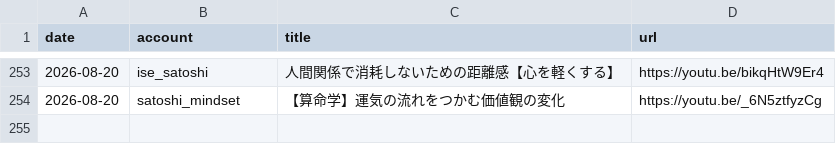
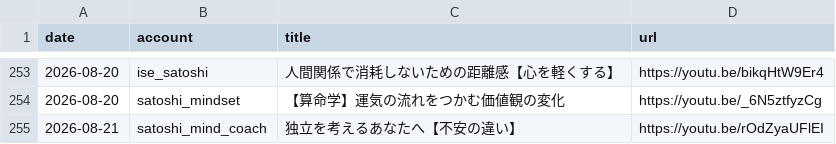
Before and after one commit to iseise0226/sns-automation, a CSV file: data/post_log.csv, drawn as a sheet; only a part is shown, gaps mark what is left out.

Commit message:
chore: WF6 topic progress - satoshi_mind_coach

```diff
--- a/data/post_log.csv
+++ b/data/post_log.csv
@@ -254 +254,2 @@ date,account,title,url
 2026-08-20,satoshi_mindset,"【算命学】運気の流れをつかむ価値観の変化",https://youtu.be/_6N5ztfyzCg
+2026-08-21,satoshi_mind_coach,"独立を考えるあなたへ【不安の違い】",https://youtu.be/rOdZyaUFlEI
```
Also changed, not shown: 1 other file.
